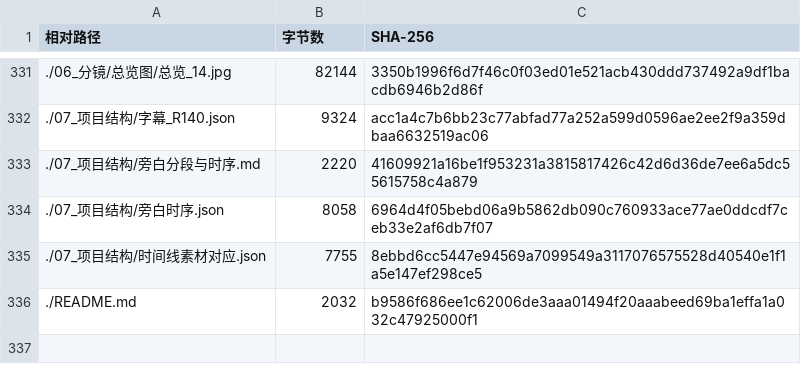
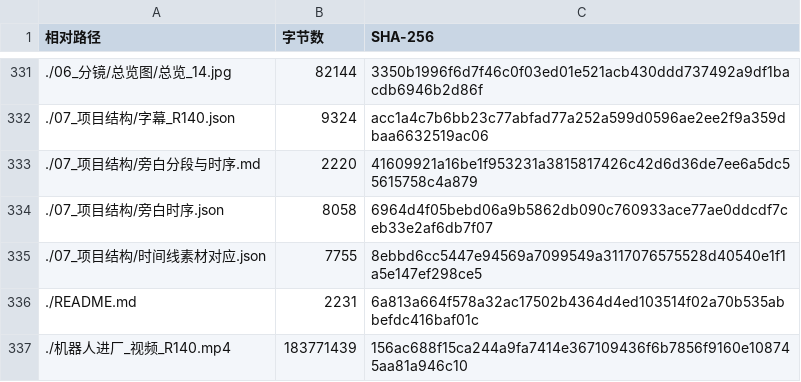
Before and after one commit to angelOnly/VideoFlowCut, a CSV file: deliveries/机器人进厂_本轮视频编排与动效源码/文件校验清单.csv, drawn as a sheet; only a part is shown, gaps mark what is left out.

```diff
--- a/deliveries/机器人进厂_本轮视频编排与动效源码/文件校验清单.csv
+++ b/deliveries/机器人进厂_本轮视频编排与动效源码/文件校验清单.csv
@@ -335,2 +335,3 @@
 ./07_项目结构/时间线素材对应.json,7755,8ebbd6cc5447e94569a7099549a3117076575528d40540e1f1a5e147ef298ce5
-./README.md,2032,b9586f686ee1c62006de3aaa01494f20aaabeed69ba1effa1a032c47925000f1
+./README.md,2231,6a813a664f578a32ac17502b4364d4ed103514f02a70b535abbefdc416baf01c
+./机器人进厂_视频_R140.mp4,183771439,156ac688f15ca244a9fa7414e367109436f6b7856f9160e108745aa81a946c10
```
Also changed, not shown: 3 other files.
